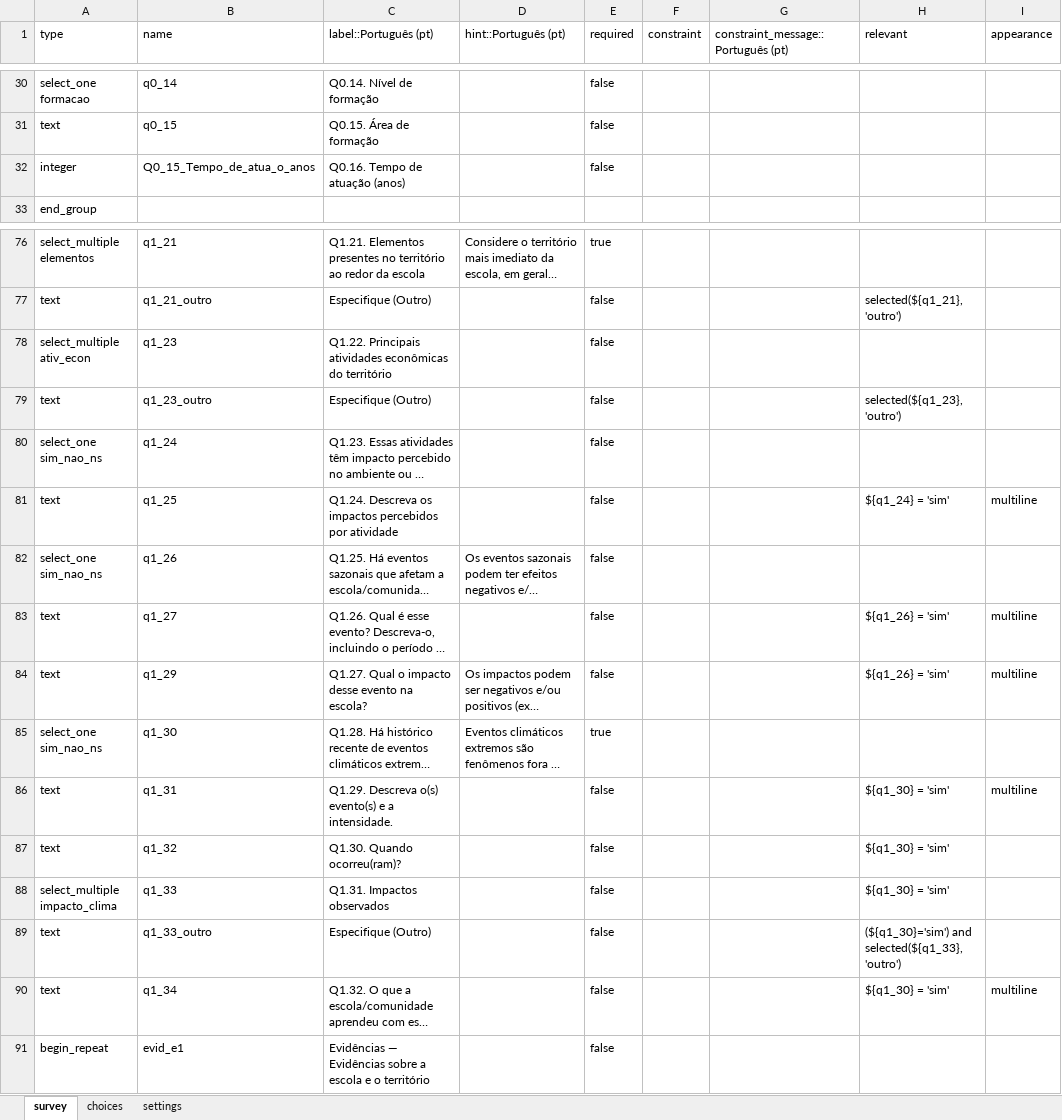
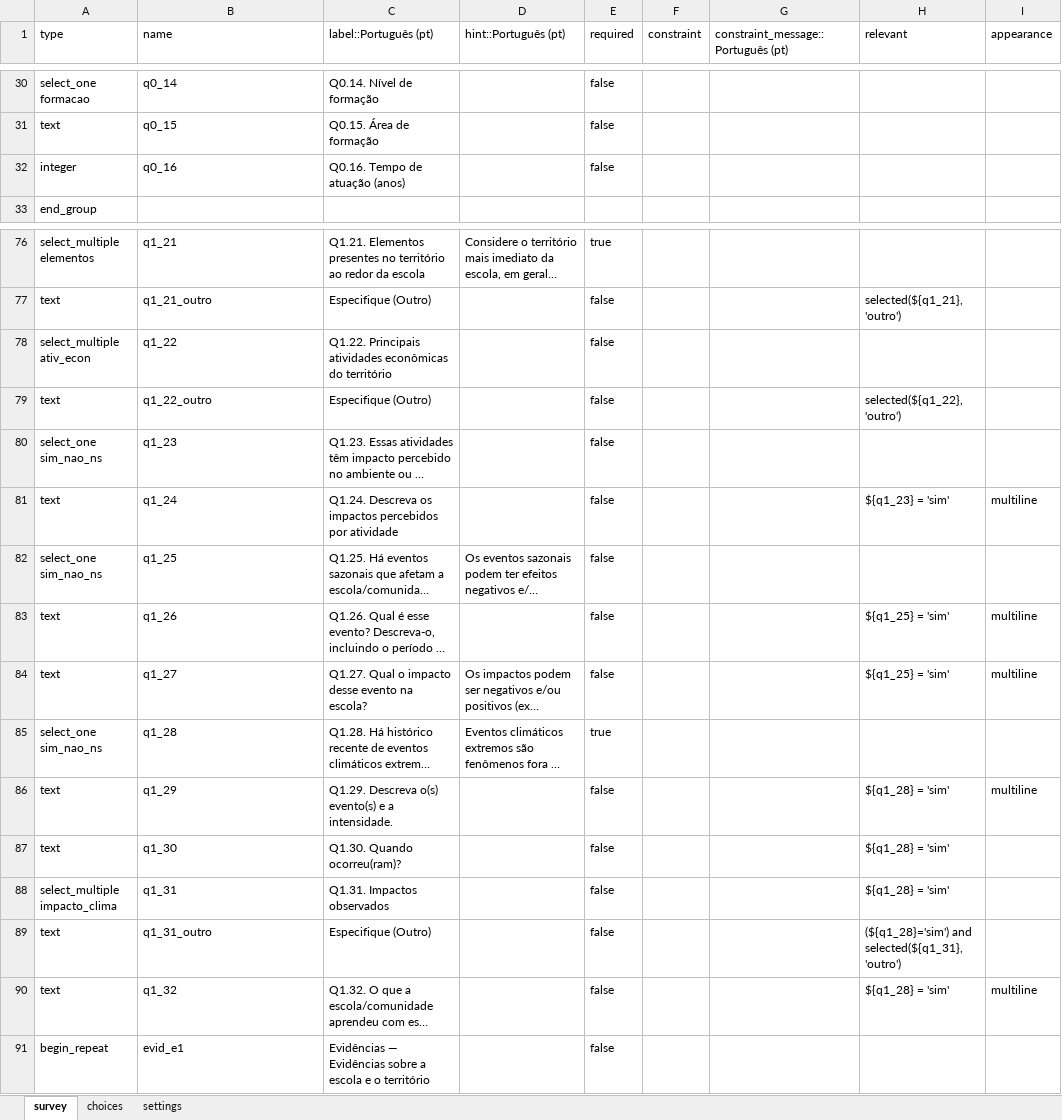
Before and after one commit to maiagreici/secadi, an Excel workbook: kobo/professores_semana1_diagnostico.xlsx, sheet survey, drawn as a sheet; only a part is shown, gaps mark what is left out; long unchanged cells end in …; values as stored, in another font and other column widths than the file's, no borders; the diff covers the shown part only; the diff names each change by its address in the sheet, - before the commit and + after, or states it on an @@ line.

```diff
--- a/kobo/professores_semana1_diagnostico.xlsx (sheet survey)
+++ b/kobo/professores_semana1_diagnostico.xlsx (sheet survey)
-B32 (name): Q0_15_Tempo_de_atua_o_anos
+B32 (name): q0_16
-B78 (name): q1_23
+B78 (name): q1_22
-B79 (name): q1_23_outro
+B79 (name): q1_22_outro
-H79 (relevant): selected(${q1_23}, 'outro')
+H79 (relevant): selected(${q1_22}, 'outro')
-B80 (name): q1_24
+B80 (name): q1_23
-B81 (name): q1_25
+B81 (name): q1_24
-H81 (relevant): ${q1_24} = 'sim'
+H81 (relevant): ${q1_23} = 'sim'
-B82 (name): q1_26
+B82 (name): q1_25
-B83 (name): q1_27
+B83 (name): q1_26
-H83:H84 (relevant): ${q1_26} = 'sim'
+H83:H84 (relevant): ${q1_25} = 'sim'
-B84 (name): q1_29
+B84 (name): q1_27
-B85 (name): q1_30
+B85 (name): q1_28
-B86 (name): q1_31
+B86 (name): q1_29
-H86:H88 (relevant): ${q1_30} = 'sim'
+H86:H88 (relevant): ${q1_28} = 'sim'
-B87 (name): q1_32
+B87 (name): q1_30
-B88 (name): q1_33
+B88 (name): q1_31
-B89 (name): q1_33_outro
+B89 (name): q1_31_outro
-H89 (relevant): (${q1_30}='sim') and selected(${q1_33}, 'outro')
+H89 (relevant): (${q1_28}='sim') and selected(${q1_31}, 'outro')
-B90 (name): q1_34
+B90 (name): q1_32
-H90 (relevant): ${q1_30} = 'sim'
+H90 (relevant): ${q1_28} = 'sim'
```
Also changed, not shown: 2 added rows, 2 removed rows and 28 edited cells elsewhere in this sheet, sheet choices.
